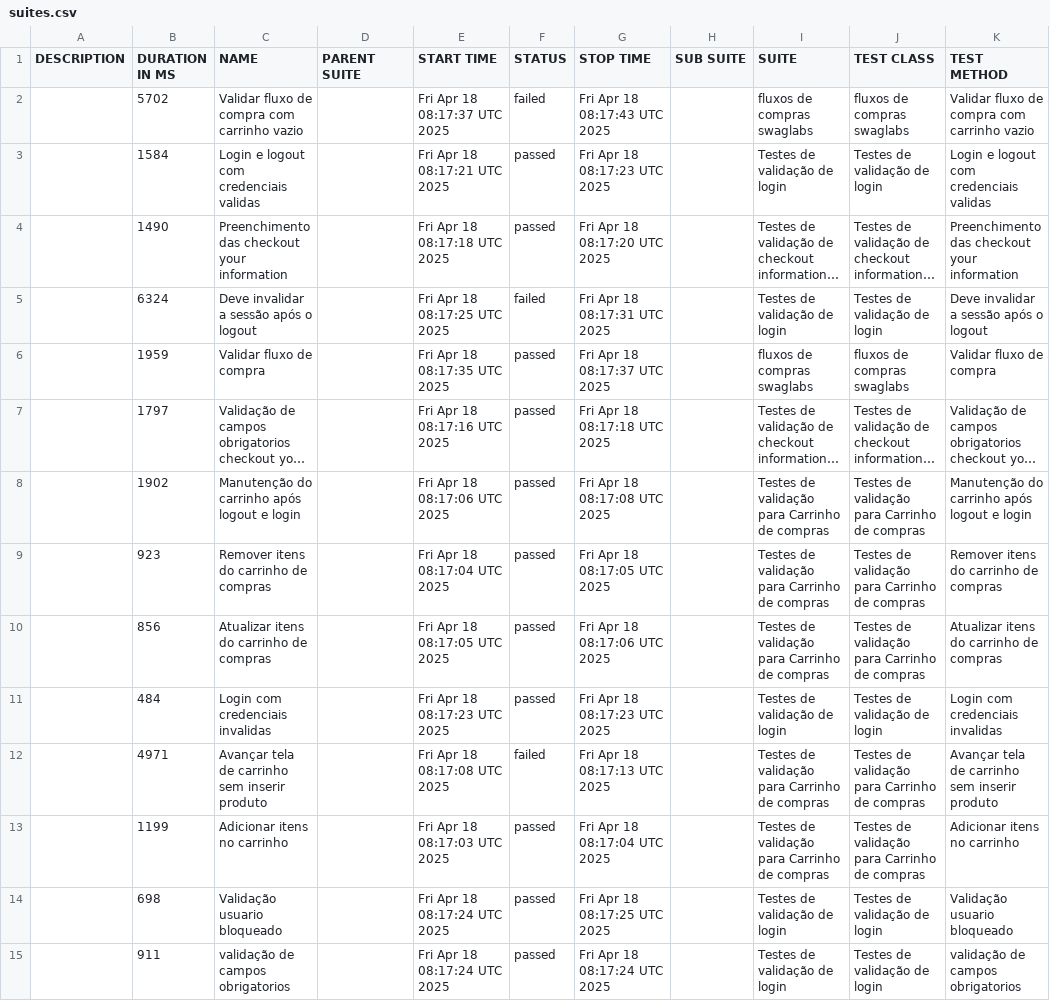
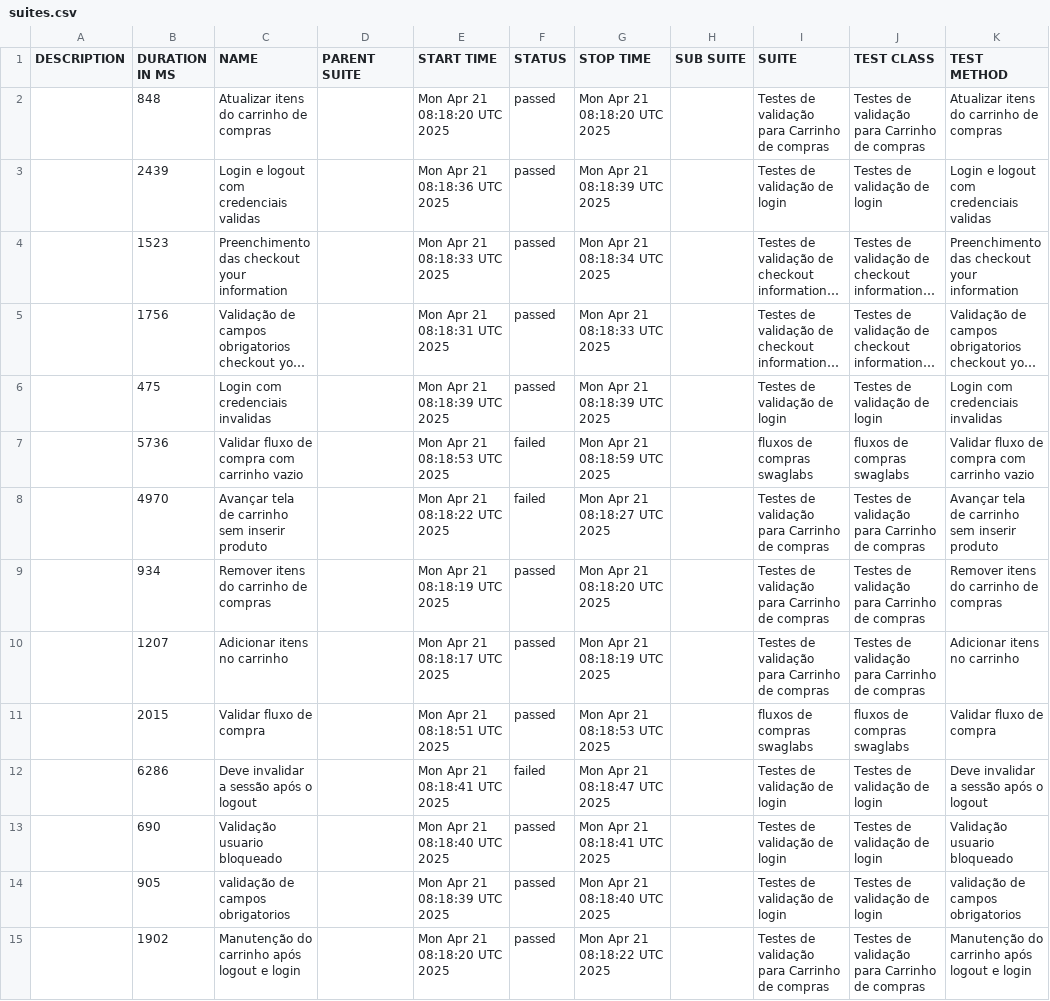
Before and after one commit to DiegoBBarbosa09/Automacao_swaglabs_cypress, a CSV file: data/suites.csv, drawn as a sheet; long unchanged cells end in …; removed rows and columns are numbered as before the commit, all else as after; the diff names each change by its address in the sheet, - before the commit and + after, or states it on an @@ line.

```diff
--- a/data/suites.csv
+++ b/data/suites.csv
-row 2:  | 5702 | Validar fluxo de compra com carrinho vazio |  | Fri Apr 18 08:17:37 UTC 2025 | failed | Fri Apr 18 08:17:43 UTC 2025 |  | fluxos de compras swaglabs | fluxos de compras swaglabs | Validar fluxo de compra com carrinho vazio
+row 2:  | 848 | Atualizar itens do carrinho de compras |  | Mon Apr 21 08:18:20 UTC 2025 | passed | Mon Apr 21 08:18:20 UTC 2025 |  | Testes de validação para Carrinho de compras | Testes de validação para Carrinho de compras | Atualizar itens do carrinho de compras
-B3 (DURATION IN MS): 1584
+B3 (DURATION IN MS): 2439
-E3 (START TIME): Fri Apr 18 08:17:21 UTC 2025
+E3 (START TIME): Mon Apr 21 08:18:36 UTC 2025
-G3 (STOP TIME): Fri Apr 18 08:17:23 UTC 2025
+G3 (STOP TIME): Mon Apr 21 08:18:39 UTC 2025
-B4 (DURATION IN MS): 1490
+B4 (DURATION IN MS): 1523
-E4 (START TIME): Fri Apr 18 08:17:18 UTC 2025
+E4 (START TIME): Mon Apr 21 08:18:33 UTC 2025
-G4 (STOP TIME): Fri Apr 18 08:17:20 UTC 2025
+G4 (STOP TIME): Mon Apr 21 08:18:34 UTC 2025
-row 5:  | 6324 | Deve invalidar a sessão após o logout |  | Fri Apr 18 08:17:25 UTC 2025 | failed | Fri Apr 18 08:17:31 UTC 2025 |  | Testes de validação de login | Testes de validação de login | Deve invalidar a sessão após o logout
-row 6:  | 1959 | Validar fluxo de compra |  | Fri Apr 18 08:17:35 UTC 2025 | passed | Fri Apr 18 08:17:37 UTC 2025 |  | fluxos de compras swaglabs | fluxos de compras swaglabs | Validar fluxo de compra
-B5 (DURATION IN MS): 1797
+B5 (DURATION IN MS): 1756
-E5 (START TIME): Fri Apr 18 08:17:16 UTC 2025
+E5 (START TIME): Mon Apr 21 08:18:31 UTC 2025
-G5 (STOP TIME): Fri Apr 18 08:17:18 UTC 2025
+G5 (STOP TIME): Mon Apr 21 08:18:33 UTC 2025
-row 8:  | 1902 | Manutenção do carrinho após logout e login |  | Fri Apr 18 08:17:06 UTC 2025 | passed | Fri Apr 18 08:17:08 UTC 2025 |  | Testes de validação para Carrinho de compras | Testes de validação para Carrinho de compras | Manutenção do carrinho após logout e login
-row 9:  | 923 | Remover itens do carrinho de compras |  | Fri Apr 18 08:17:04 UTC 2025 | passed | Fri Apr 18 08:17:05 UTC 2025 |  | Testes de validação para Carrinho de compras | Testes de validação para Carrinho de compras | Remover itens do carrinho de compras
-row 10:  | 856 | Atualizar itens do carrinho de compras |  | Fri Apr 18 08:17:05 UTC 2025 | passed | Fri Apr 18 08:17:06 UTC 2025 |  | Testes de validação para Carrinho de compras | Testes de validação para Carrinho de compras | Atualizar itens do carrinho de compras
-B6 (DURATION IN MS): 484
+B6 (DURATION IN MS): 475
-E6 (START TIME): Fri Apr 18 08:17:23 UTC 2025
+E6 (START TIME): Mon Apr 21 08:18:39 UTC 2025
-G6 (STOP TIME): Fri Apr 18 08:17:23 UTC 2025
+G6 (STOP TIME): Mon Apr 21 08:18:39 UTC 2025
+row 7:  | 5736 | Validar fluxo de compra com carrinho vazio |  | Mon Apr 21 08:18:53 UTC 2025 | failed | Mon Apr 21 08:18:59 UTC 2025 |  | fluxos de compras swaglabs | fluxos de compras swaglabs | Validar fluxo de compra com carrinho vazio
-B8 (DURATION IN MS): 4971
+B8 (DURATION IN MS): 4970
-E8 (START TIME): Fri Apr 18 08:17:08 UTC 2025
+E8 (START TIME): Mon Apr 21 08:18:22 UTC 2025
-G8 (STOP TIME): Fri Apr 18 08:17:13 UTC 2025
+G8 (STOP TIME): Mon Apr 21 08:18:27 UTC 2025
+row 9:  | 934 | Remover itens do carrinho de compras |  | Mon Apr 21 08:18:19 UTC 2025 | passed | Mon Apr 21 08:18:20 UTC 2025 |  | Testes de validação para Carrinho de compras | Testes de validação para Carrinho de compras | Remover itens do carrinho de compras
-B10 (DURATION IN MS): 1199
+B10 (DURATION IN MS): 1207
-E10 (START TIME): Fri Apr 18 08:17:03 UTC 2025
+E10 (START TIME): Mon Apr 21 08:18:17 UTC 2025
-G10 (STOP TIME): Fri Apr 18 08:17:04 UTC 2025
+G10 (STOP TIME): Mon Apr 21 08:18:19 UTC 2025
+row 11:  | 2015 | Validar fluxo de compra |  | Mon Apr 21 08:18:51 UTC 2025 | passed | Mon Apr 21 08:18:53 UTC 2025 |  | fluxos de compras swaglabs | fluxos de compras swaglabs | Validar fluxo de compra
+row 12:  | 6286 | Deve invalidar a sessão após o logout |  | Mon Apr 21 08:18:41 UTC 2025 | failed | Mon Apr 21 08:18:47 UTC 2025 |  | Testes de validação de login | Testes de validação de login | Deve invalidar a sessão após o logout
-B13 (DURATION IN MS): 698
+B13 (DURATION IN MS): 690
-E13 (START TIME): Fri Apr 18 08:17:24 UTC 2025
+E13 (START TIME): Mon Apr 21 08:18:40 UTC 2025
-G13 (STOP TIME): Fri Apr 18 08:17:25 UTC 2025
+G13 (STOP TIME): Mon Apr 21 08:18:41 UTC 2025
-B14 (DURATION IN MS): 911
+B14 (DURATION IN MS): 905
-E14 (START TIME): Fri Apr 18 08:17:24 UTC 2025
+E14 (START TIME): Mon Apr 21 08:18:39 UTC 2025
-G14 (STOP TIME): Fri Apr 18 08:17:24 UTC 2025
+G14 (STOP TIME): Mon Apr 21 08:18:40 UTC 2025
+row 15:  | 1902 | Manutenção do carrinho após logout e login |  | Mon Apr 21 08:18:20 UTC 2025 | passed | Mon Apr 21 08:18:22 UTC 2025 |  | Testes de validação para Carrinho de compras | Testes de validação para Carrinho de compras | Manutenção do carrinho após logout e login
```
Also changed, not shown: 43 other files.
